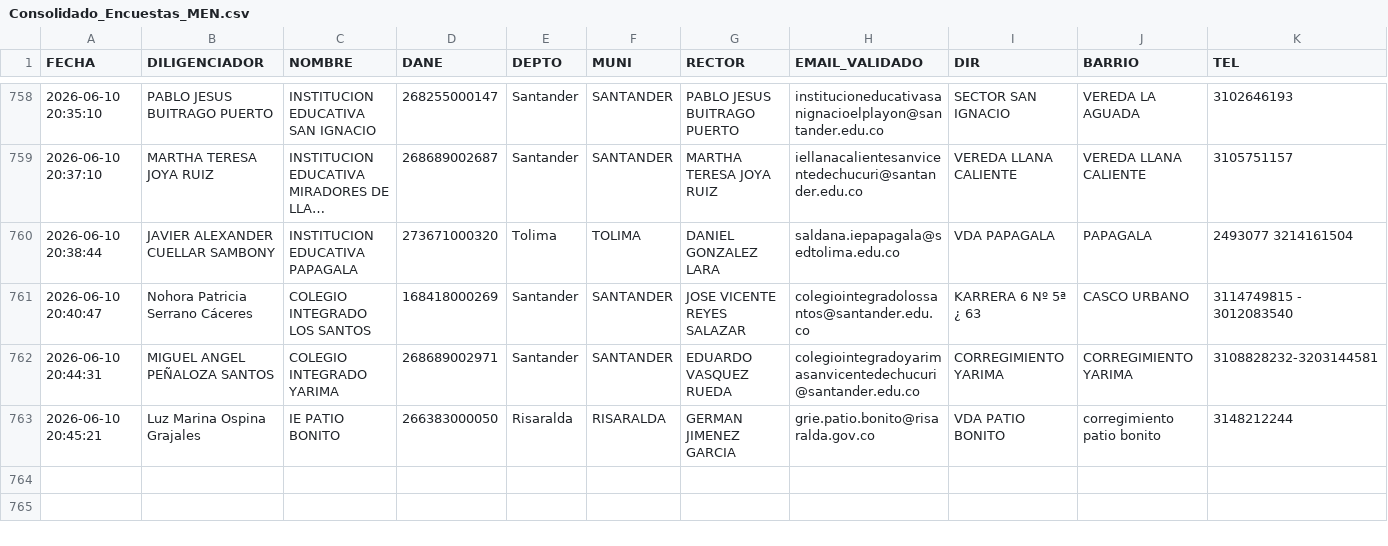
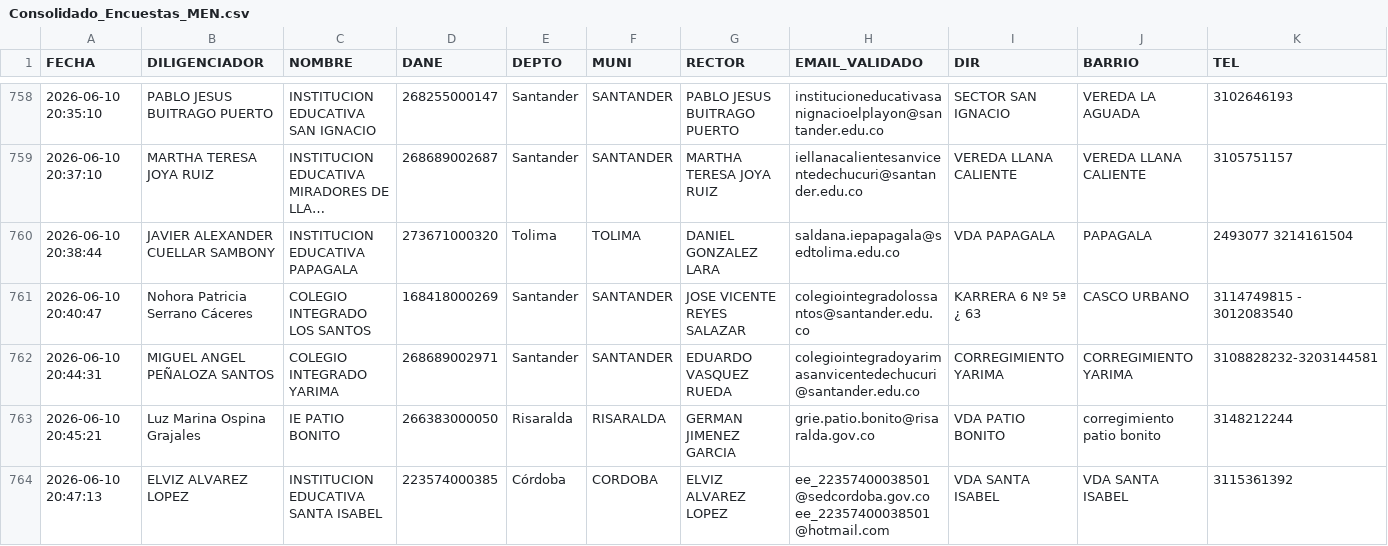
Before and after one commit to maoreyc-sketch/Encuesta_Calidad, a CSV file: Consolidado_Encuestas_MEN.csv, drawn as a sheet; only a part is shown, gaps mark what is left out; long unchanged cells end in …; rows hold the shown columns only; the diff names each change by its address in the sheet, - before the commit and + after, or states it on an @@ line.

Commit message:
Encuesta registrada 2026-06-10 20:47

```diff
--- a/Consolidado_Encuestas_MEN.csv
+++ b/Consolidado_Encuestas_MEN.csv
+row 764: 2026-06-10 20:47:13 | ELVIZ ALVAREZ LOPEZ | INSTITUCION EDUCATIVA SANTA ISABEL | 223574000385 | Córdoba | CORDOBA | ELVIZ ALVAREZ LOPEZ | ee_22357400038501@sedcordoba.gov.co ee_22357400038501@hotmail.com | VDA SANTA ISABEL | VDA SANTA ISABEL | 3115361392
```
